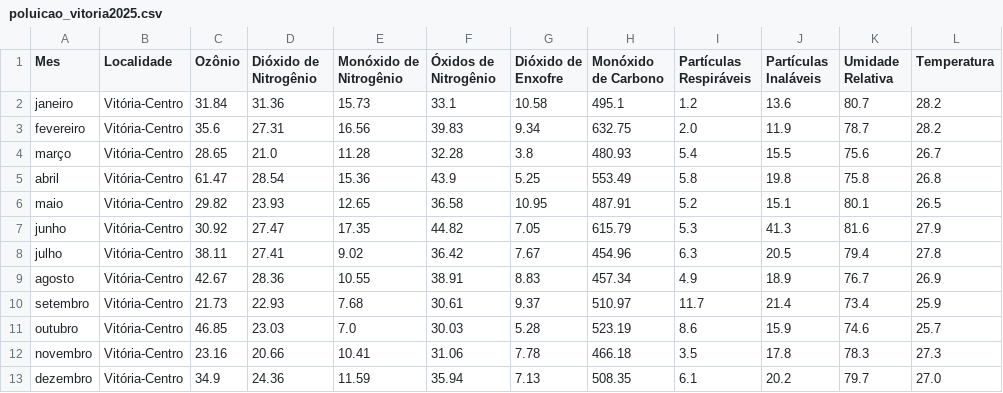
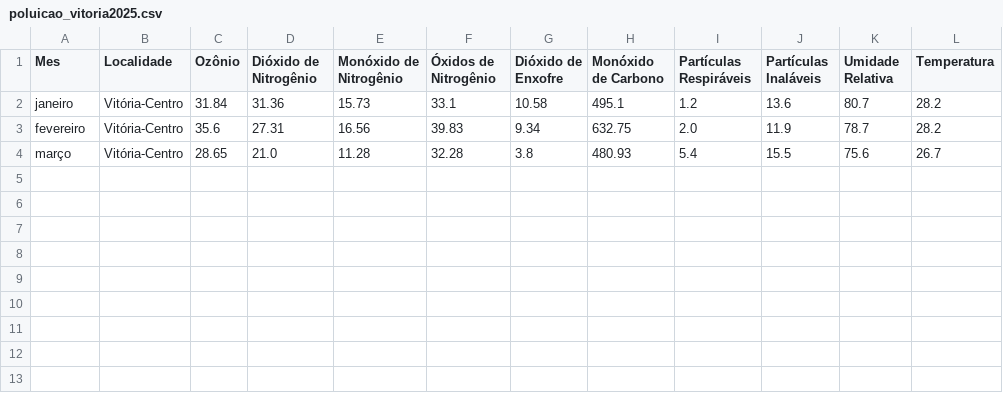
Before and after one commit to jordhanF/ProjetoIntegradorIII, a CSV file: poluicao_vitoria2025.csv, drawn as a sheet.

```diff
--- a/poluicao_vitoria2025.csv
+++ b/poluicao_vitoria2025.csv
@@ -4,10 +4 @@ fevereiro,Vitória-Centro,35.6,27.31,16.56,39.83,9.34,632.75,2.0,11.9,78.7,28.2
 março,Vitória-Centro,28.65,21.0,11.28,32.28,3.8,480.93,5.4,15.5,75.6,26.7
-abril,Vitória-Centro,61.47,28.54,15.36,43.9,5.25,553.49,5.8,19.8,75.8,26.8
-maio,Vitória-Centro,29.82,23.93,12.65,36.58,10.95,487.91,5.2,15.1,80.1,26.5
-junho,Vitória-Centro,30.92,27.47,17.35,44.82,7.05,615.79,5.3,41.3,81.6,27.9
-julho,Vitória-Centro,38.11,27.41,9.02,36.42,7.67,454.96,6.3,20.5,79.4,27.8
-agosto,Vitória-Centro,42.67,28.36,10.55,38.91,8.83,457.34,4.9,18.9,76.7,26.9
-setembro,Vitória-Centro,21.73,22.93,7.68,30.61,9.37,510.97,11.7,21.4,73.4,25.9
-outubro,Vitória-Centro,46.85,23.03,7.0,30.03,5.28,523.19,8.6,15.9,74.6,25.7
-novembro,Vitória-Centro,23.16,20.66,10.41,31.06,7.78,466.18,3.5,17.8,78.3,27.3
-dezembro,Vitória-Centro,34.9,24.36,11.59,35.94,7.13,508.35,6.1,20.2,79.7,27.0
```
Also changed, not shown: 1 other file.
